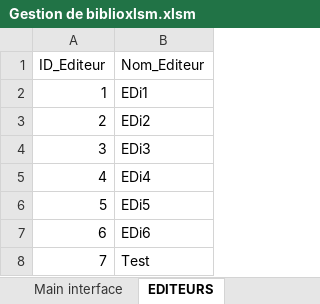
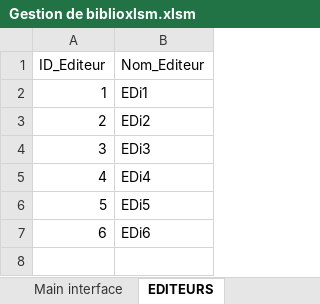
Before and after one commit to AmineMahdioui/biblioth-que-VBA, an Excel workbook: Gestion de biblioxlsm.xlsm, sheet EDITEURS, drawn as a sheet; values as stored, in another font and other column widths than the file's, no borders; the diff names each change by its address in the sheet, - before the commit and + after, or states it on an @@ line.

```diff
--- a/Gestion de biblioxlsm.xlsm (sheet EDITEURS)
+++ b/Gestion de biblioxlsm.xlsm (sheet EDITEURS)
-row 8: 7 | Test
```
Also changed, not shown: sheet LIVRES, sheet POINTS DE LIVRAISON, sheet COLLECTIONS, other sheet tabs, 1 other file.
